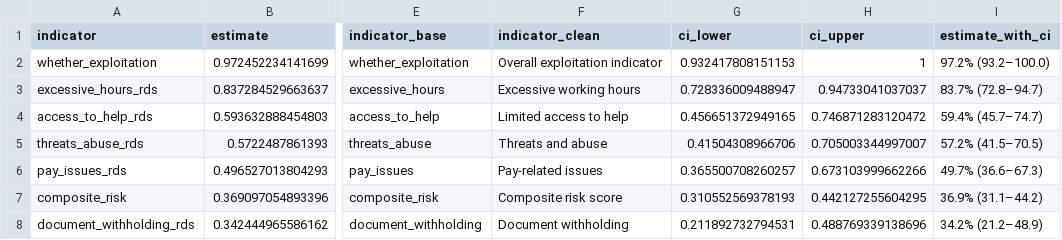
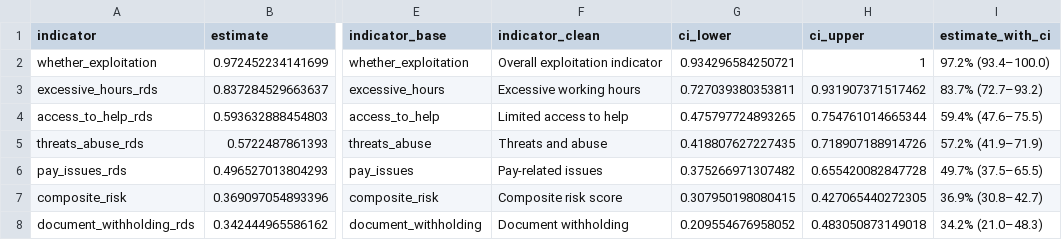
Before and after one commit to smoser11/DWeMSinUK, a CSV file: output/tables/rds_main_results.csv, drawn as a sheet; only a part is shown, gaps mark what is left out; the diff names each change by its address in the sheet, - before the commit and + after, or states it on an @@ line.

```diff
--- a/output/tables/rds_main_results.csv
+++ b/output/tables/rds_main_results.csv
-G2 (ci_lower): 0.932417808151153
+G2 (ci_lower): 0.934296584250721
-I2 (estimate_with_ci): 97.2% (93.2–100.0)
+I2 (estimate_with_ci): 97.2% (93.4–100.0)
-G3 (ci_lower): 0.728336009488947
+G3 (ci_lower): 0.727039380353811
-H3 (ci_upper): 0.94733041037037
+H3 (ci_upper): 0.931907371517462
-I3 (estimate_with_ci): 83.7% (72.8–94.7)
+I3 (estimate_with_ci): 83.7% (72.7–93.2)
-G4 (ci_lower): 0.456651372949165
+G4 (ci_lower): 0.475797724893265
-H4 (ci_upper): 0.746871283120472
+H4 (ci_upper): 0.754761014665344
-I4 (estimate_with_ci): 59.4% (45.7–74.7)
+I4 (estimate_with_ci): 59.4% (47.6–75.5)
-G5 (ci_lower): 0.41504308966706
+G5 (ci_lower): 0.418807627227435
-H5 (ci_upper): 0.705003344997007
+H5 (ci_upper): 0.718907188914726
-I5 (estimate_with_ci): 57.2% (41.5–70.5)
+I5 (estimate_with_ci): 57.2% (41.9–71.9)
-G6 (ci_lower): 0.365500708260257
+G6 (ci_lower): 0.375266971307482
-H6 (ci_upper): 0.673103999662266
+H6 (ci_upper): 0.655420082847728
-I6 (estimate_with_ci): 49.7% (36.6–67.3)
+I6 (estimate_with_ci): 49.7% (37.5–65.5)
-G7 (ci_lower): 0.310552569378193
+G7 (ci_lower): 0.307950198080415
-H7 (ci_upper): 0.442127255604295
+H7 (ci_upper): 0.427065440272305
-I7 (estimate_with_ci): 36.9% (31.1–44.2)
+I7 (estimate_with_ci): 36.9% (30.8–42.7)
-G8 (ci_lower): 0.211892732794531
+G8 (ci_lower): 0.209554676958052
-H8 (ci_upper): 0.488769339138696
+H8 (ci_upper): 0.483050873149018
-I8 (estimate_with_ci): 34.2% (21.2–48.9)
+I8 (estimate_with_ci): 34.2% (21.0–48.3)
```
Also changed, not shown: 23 other files.
